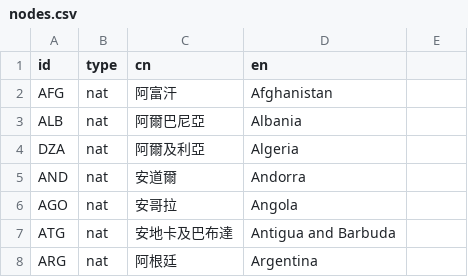
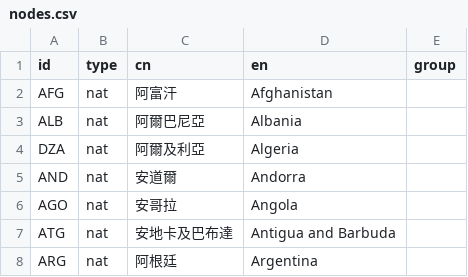
Before and after one commit to k1vink1vin/notion, a CSV file: Nrelation/nodes.csv, drawn as a sheet; only a part is shown; the diff names each change by its address in the sheet, - before the commit and + after, or states it on an @@ line.

Commit message:
Update nodes.csv

```diff
--- a/Nrelation/nodes.csv
+++ b/Nrelation/nodes.csv
-E1: (empty)
+E1: group
```
